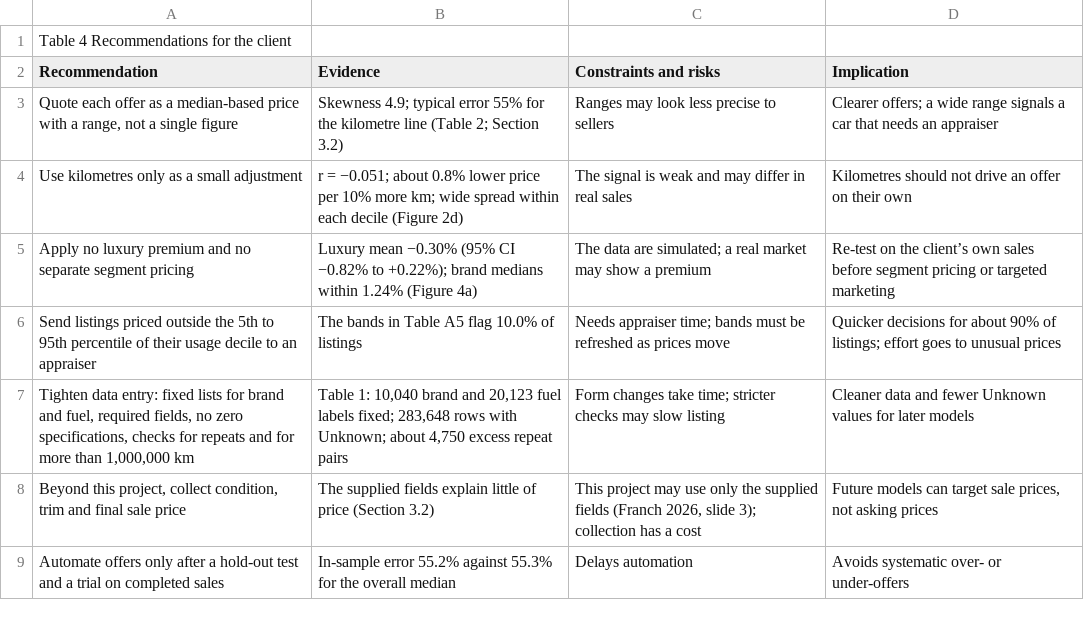
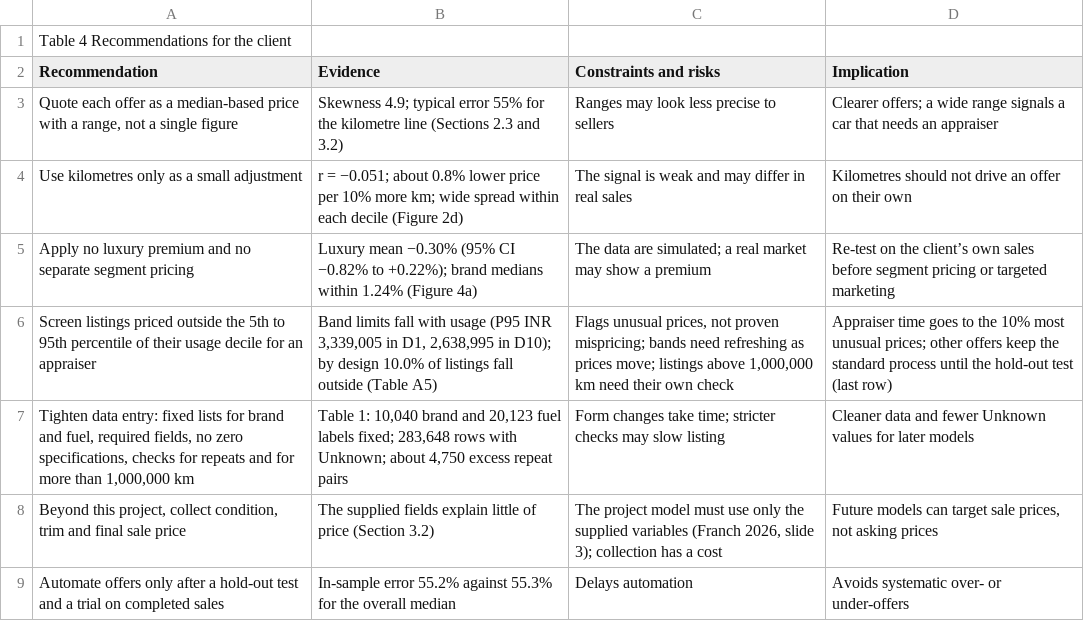
Before and after one commit to LinzeColin/Archive, a CSV file: COMM5000/M1_final/04_Tables/Table4_recommendations.csv, drawn as a sheet.

```diff
--- a/COMM5000/M1_final/04_Tables/Table4_recommendations.csv
+++ b/COMM5000/M1_final/04_Tables/Table4_recommendations.csv
@@ -2,8 +2,8 @@
 Recommendation,Evidence,Constraints and risks,Implication
-"Quote each offer as a median-based price with a range, not a single figure",Skewness 4.9; typical error 55% for the kilometre line (Table 2; Section 3.2),Ranges may look less precise to sellers,Clearer offers; a wide range signals a car that needs an appraiser
+"Quote each offer as a median-based price with a range, not a single figure",Skewness 4.9; typical error 55% for the kilometre line (Sections 2.3 and 3.2),Ranges may look less precise to sellers,Clearer offers; a wide range signals a car that needs an appraiser
 Use kilometres only as a small adjustment,r = −0.051; about 0.8% lower price per 10% more km; wide spread within each decile (Figure 2d),The signal is weak and may differ in real sales,Kilometres should not drive an offer on their own
 Apply no luxury premium and no separate segment pricing,Luxury mean −0.30% (95% CI −0.82% to +0.22%); brand medians within 1.24% (Figure 4a),The data are simulated; a real market may show a premium,Re-test on the client’s own sales before segment pricing or targeted marketing
-Send listings priced outside the 5th to 95th percentile of their usage decile to an appraiser,The bands in Table A5 flag 10.0% of listings,Needs appraiser time; bands must be refreshed as prices move,Quicker decisions for about 90% of listings; effort goes to unusual prices
+Screen listings priced outside the 5th to 95th percentile of their usage decile for an appraiser,"Band limits fall with usage (P95 INR 3,339,005 in D1, 2,638,995 in D10); by design 10.0% of listings fall outside (Table A5)","Flags unusual prices, not proven mispricing; bands need refreshing as prices move; listings above 1,000,000 km need their own check",Appraiser time goes to the 10% most unusual prices; other offers keep the standard process until the hold-out test (last row)
 "Tighten data entry: fixed lists for brand and fuel, required fields, no zero specifications, checks for repeats and for more than 1,000,000 km","Table 1: 10,040 brand and 20,123 fuel labels fixed; 283,648 rows with Unknown; about 4,750 excess repeat pairs",Form changes take time; stricter checks may slow listing,Cleaner data and fewer Unknown values for later models
-"Beyond this project, collect condition, trim and final sale price",The supplied fields explain little of price (Section 3.2),"This project may use only the supplied fields (Franch 2026, slide 3); collection has a cost","Future models can target sale prices, not asking prices"
+"Beyond this project, collect condition, trim and final sale price",The supplied fields explain little of price (Section 3.2),"The project model must use only the supplied variables (Franch 2026, slide 3); collection has a cost","Future models can target sale prices, not asking prices"
 Automate offers only after a hold-out test and a trial on completed sales,In-sample error 55.2% against 55.3% for the overall median,Delays automation,Avoids systematic over- or under-offers
```
Also changed, not shown: COMM5000/M1_final/04_Tables/Table1_data_problems.csv, COMM5000/M1_final/04_Tables/TableA4_sensitivity.csv, 7 other files.
